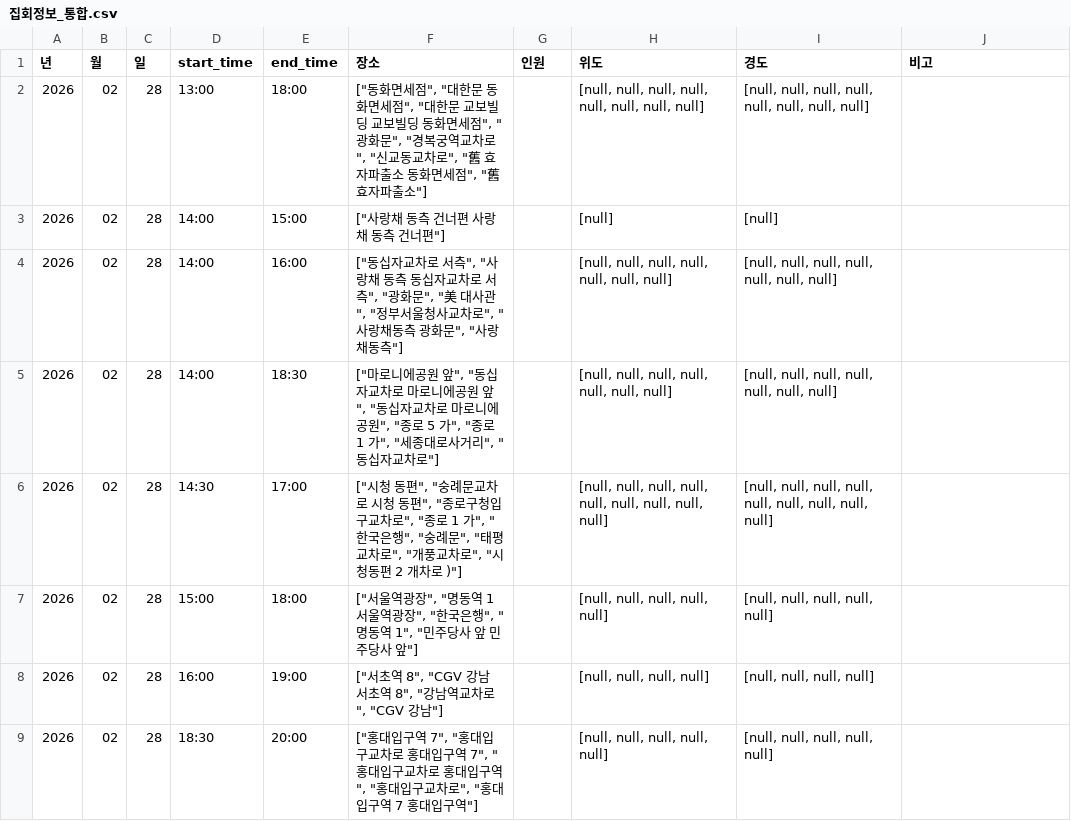
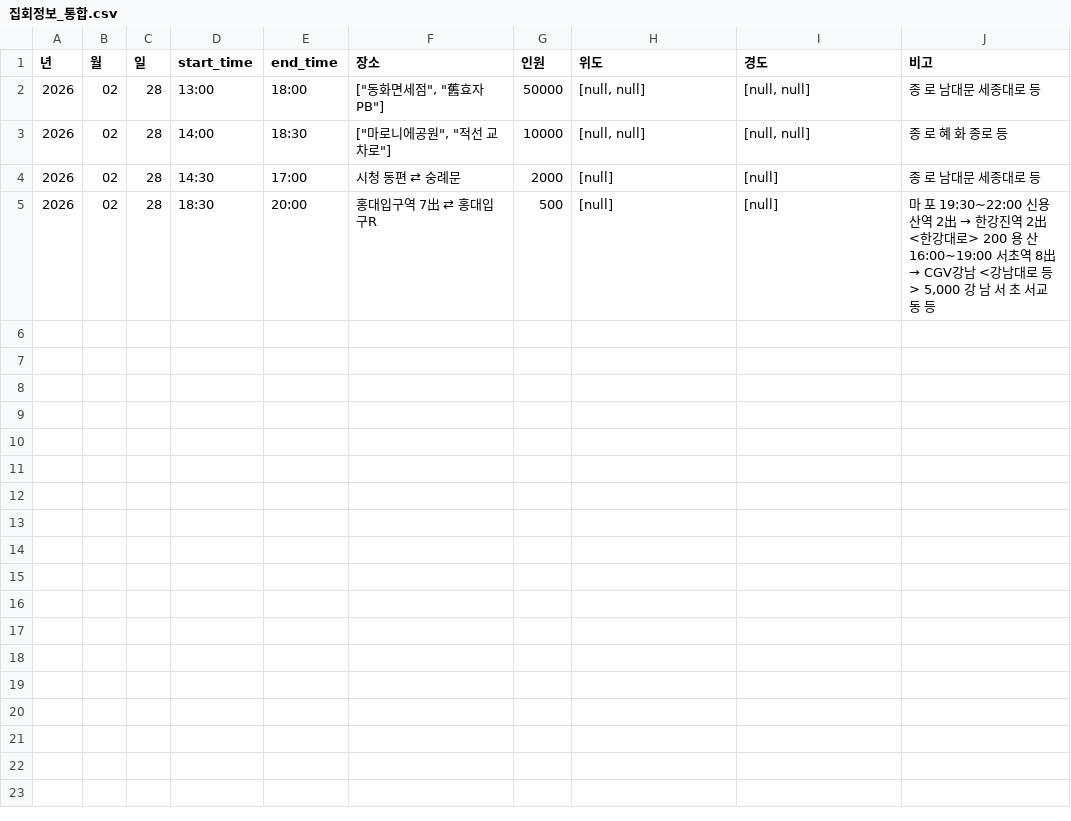
Before and after one commit to MinhaKim02/protest-crawling-database, a CSV file: data/집회정보_통합.csv, drawn as a sheet.

```diff
--- a/data/집회정보_통합.csv
+++ b/data/집회정보_통합.csv
@@ -1,9 +1,5 @@
 년,월,일,start_time,end_time,장소,인원,위도,경도,비고
-2026,02,28,13:00,18:00,"[""동화면세점"", ""대한문 동화면세점"", ""대한문 교보빌딩 교보빌딩 동화면세점"", ""광화문"", ""경복궁역교차로"", ""신교동교차로"", ""舊 효자파출소 동화면세점"", ""舊 효자파출소""]",,"[null, null, null, null, null, null, null, null]","[null, null, null, null, null, null, null, null]",
-2026,02,28,14:00,15:00,"[""사랑채 동측 건너편 사랑채 동측 건너편""]",,[null],[null],
-2026,02,28,14:00,16:00,"[""동십자교차로 서측"", ""사랑채 동측 동십자교차로 서측"", ""광화문"", ""美 대사관"", ""정부서울청사교차로"", ""사랑채동측 광화문"", ""사랑채동측""]",,"[null, null, null, null, null, null, null]","[null, null, null, null, null, null, null]",
-2026,02,28,14:00,18:30,"[""마로니에공원 앞"", ""동십자교차로 마로니에공원 앞"", ""동십자교차로 마로니에공원"", ""종로 5 가"", ""종로 1 가"", ""세종대로사거리"", ""동십자교차로""]",,"[null, null, null, null, null, null, null]","[null, null, null, null, null, null, null]",
-2026,02,28,14:30,17:00,"[""시청 동편"", ""숭례문교차로 시청 동편"", ""종로구청입구교차로"", ""종로 1 가"", ""한국은행"", ""숭례문"", ""태평교차로"", ""개풍교차로"", ""시청동편 2 개차로 )""]",,"[null, null, null, null, null, null, null, null, null]","[null, null, null, null, null, null, null, null, null]",
-2026,02,28,15:00,18:00,"[""서울역광장"", ""명동역 1 서울역광장"", ""한국은행"", ""명동역 1"", ""민주당사 앞 민주당사 앞""]",,"[null, null, null, null, null]","[null, null, null, null, null]",
-2026,02,28,16:00,19:00,"[""서초역 8"", ""CGV 강남 서초역 8"", ""강남역교차로"", ""CGV 강남""]",,"[null, null, null, null]","[null, null, null, null]",
-2026,02,28,18:30,20:00,"[""홍대입구역 7"", ""홍대입구교차로 홍대입구역 7"", ""홍대입구교차로 홍대입구역"", ""홍대입구교차로"", ""홍대입구역 7 홍대입구역""]",,"[null, null, null, null, null]","[null, null, null, null, null]",
+2026,02,28,13:00,18:00,"[""동화면세점"", ""舊효자PB""]",50000,"[null, null]","[null, null]",종 로 남대문 세종대로 등
+2026,02,28,14:00,18:30,"[""마로니에공원"", ""적선 교차로""]",10000,"[null, null]","[null, null]",종 로 혜 화 종로 등
+2026,02,28,14:30,17:00,시청 동편 ⇄ 숭례문,2000,[null],[null],종 로 남대문 세종대로 등
+2026,02,28,18:30,20:00,홍대입구역 7出 ⇄ 홍대입구R,500,[null],[null],"마 포 19:30∼22:00 신용산역 2出 → 한강진역 2出 <한강대로> 200 용 산 16:00∼19:00 서초역 8出 → CGV강남 <강남대로 등> 5,000 강 남 서 초 서교동 등"
```
Also changed, not shown: data/집회정보_통합_종로.csv.
